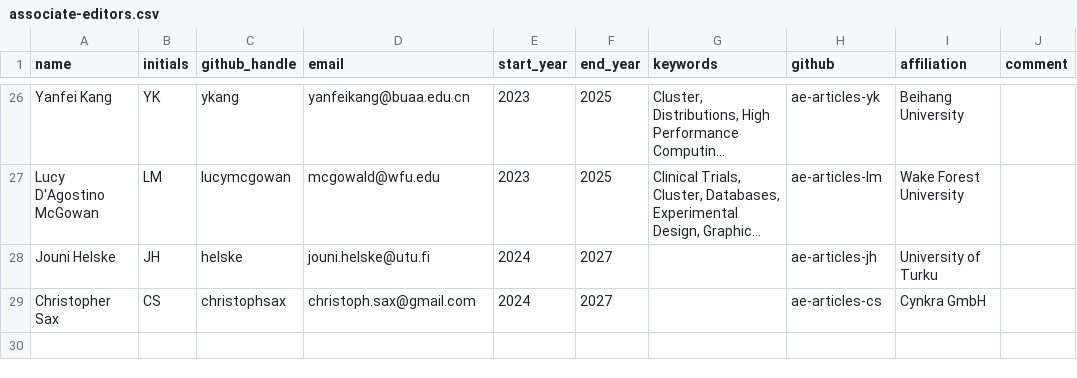
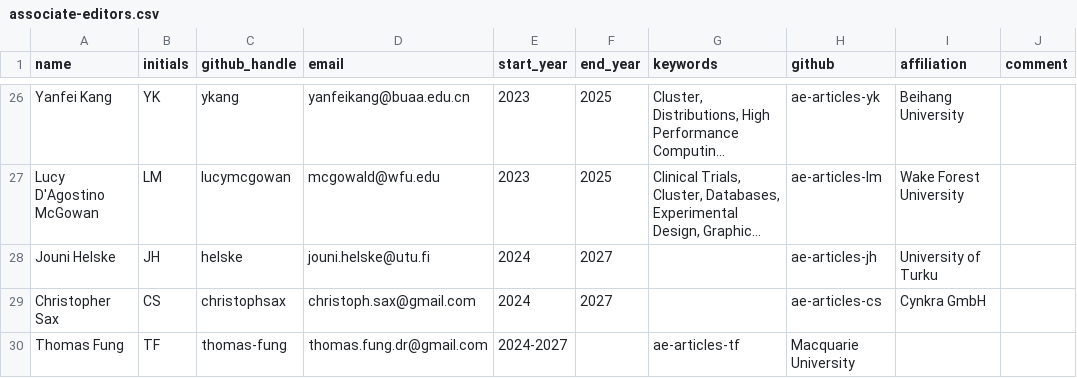
Before and after one commit to rjournal/rj, a CSV file: inst/associate-editors.csv, drawn as a sheet; only a part is shown, gaps mark what is left out; long unchanged cells end in ….

Commit message:
Added Thomas

```diff
--- a/inst/associate-editors.csv
+++ b/inst/associate-editors.csv
@@ -29 +29,2 @@ Jouni Helske,JH,helske,jouni.helske@utu.fi,2024,2027,,ae-articles-jh,University
 Christopher Sax,CS,christophsax,christoph.sax@gmail.com,2024,2027,,ae-articles-cs,Cynkra GmbH,
+Thomas Fung,TF,thomas-fung,thomas.fung.dr@gmail.com,2024-2027,,ae-articles-tf,Macquarie University,
```
